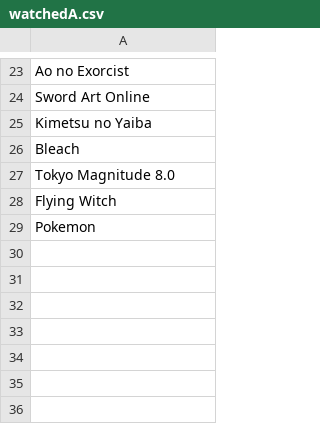
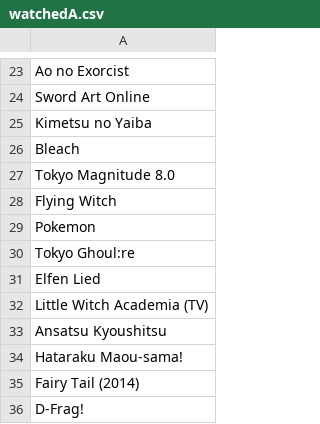
Before and after one commit to LazyShuya/animePicker, a CSV file: watchedA.csv, drawn as a sheet; only a part is shown, gaps mark what is left out; the diff names each change by its address in the sheet, - before the commit and + after, or states it on an @@ line.

```diff
--- a/watchedA.csv
+++ b/watchedA.csv
+row 30: Tokyo Ghoul:re
+row 31: Elfen Lied
+row 32: Little Witch Academia (TV)
+row 33: Ansatsu Kyoushitsu
+row 34: Hataraku Maou-sama!
+row 35: Fairy Tail (2014)
+row 36: D-Frag!
```
Also changed, not shown: test.csv.
